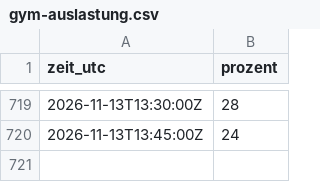
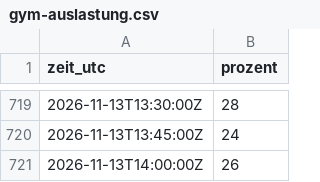
Before and after one commit to theodaume/testwebsite, a CSV file: daten/gym-auslastung.csv, drawn as a sheet; only a part is shown, gaps mark what is left out; the diff names each change by its address in the sheet, - before the commit and + after, or states it on an @@ line.

```diff
--- a/daten/gym-auslastung.csv
+++ b/daten/gym-auslastung.csv
+row 721: 2026-11-13T14:00:00Z | 26
```
